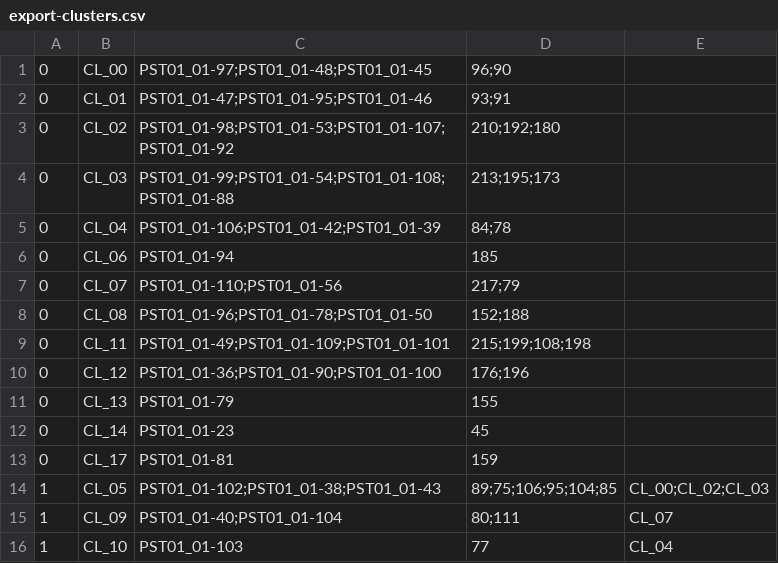
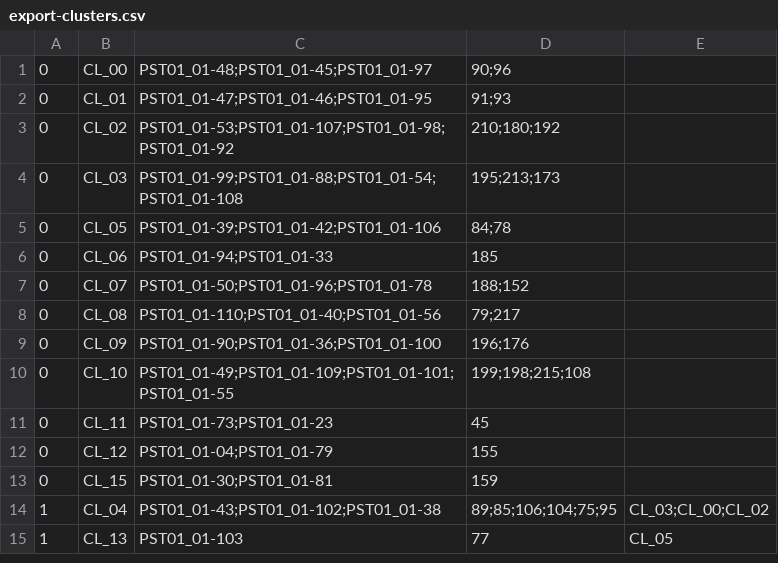
Before and after one commit to ArdooTala/Recon_Clustering, a CSV file: exports/export-clusters.csv, drawn as a sheet; only a part is shown; the diff covers the shown part only.

```diff
--- a/exports/export-clusters.csv
+++ b/exports/export-clusters.csv
@@ -1,16 +1,15 @@
-0,CL_00,PST01_01-97;PST01_01-48;PST01_01-45,96;90,
-0,CL_01,PST01_01-47;PST01_01-95;PST01_01-46,93;91,
-0,CL_02,PST01_01-98;PST01_01-53;PST01_01-107;PST01_01-92,210;192;180,
-0,CL_03,PST01_01-99;PST01_01-54;PST01_01-108;PST01_01-88,213;195;173,
-0,CL_04,PST01_01-106;PST01_01-42;PST01_01-39,84;78,
-0,CL_06,PST01_01-94,185,
-0,CL_07,PST01_01-110;PST01_01-56,217;79,
-0,CL_08,PST01_01-96;PST01_01-78;PST01_01-50,152;188,
-0,CL_11,PST01_01-49;PST01_01-109;PST01_01-101,215;199;108;198,
-0,CL_12,PST01_01-36;PST01_01-90;PST01_01-100,176;196,
-0,CL_13,PST01_01-79,155,
-0,CL_14,PST01_01-23,45,
-0,CL_17,PST01_01-81,159,
-1,CL_05,PST01_01-102;PST01_01-38;PST01_01-43,89;75;106;95;104;85,CL_00;CL_02;CL_03
-1,CL_09,PST01_01-40;PST01_01-104,80;111,CL_07
-1,CL_10,PST01_01-103,77,CL_04
+0,CL_00,PST01_01-48;PST01_01-45;PST01_01-97,90;96,
+0,CL_01,PST01_01-47;PST01_01-46;PST01_01-95,91;93,
+0,CL_02,PST01_01-53;PST01_01-107;PST01_01-98;PST01_01-92,210;180;192,
+0,CL_03,PST01_01-99;PST01_01-88;PST01_01-54;PST01_01-108,195;213;173,
+0,CL_05,PST01_01-39;PST01_01-42;PST01_01-106,84;78,
+0,CL_06,PST01_01-94;PST01_01-33,185,
+0,CL_07,PST01_01-50;PST01_01-96;PST01_01-78,188;152,
+0,CL_08,PST01_01-110;PST01_01-40;PST01_01-56,79;217,
+0,CL_09,PST01_01-90;PST01_01-36;PST01_01-100,196;176,
+0,CL_10,PST01_01-49;PST01_01-109;PST01_01-101;PST01_01-55,199;198;215;108,
+0,CL_11,PST01_01-73;PST01_01-23,45,
+0,CL_12,PST01_01-04;PST01_01-79,155,
+0,CL_15,PST01_01-30;PST01_01-81,159,
+1,CL_04,PST01_01-43;PST01_01-102;PST01_01-38,89;85;106;104;75;95,CL_03;CL_00;CL_02
+1,CL_13,PST01_01-103,77,CL_05
```
Also changed, not shown: 2 added rows and 8 edited cells elsewhere in this file, exports/export-components.csv, 7 other files.
